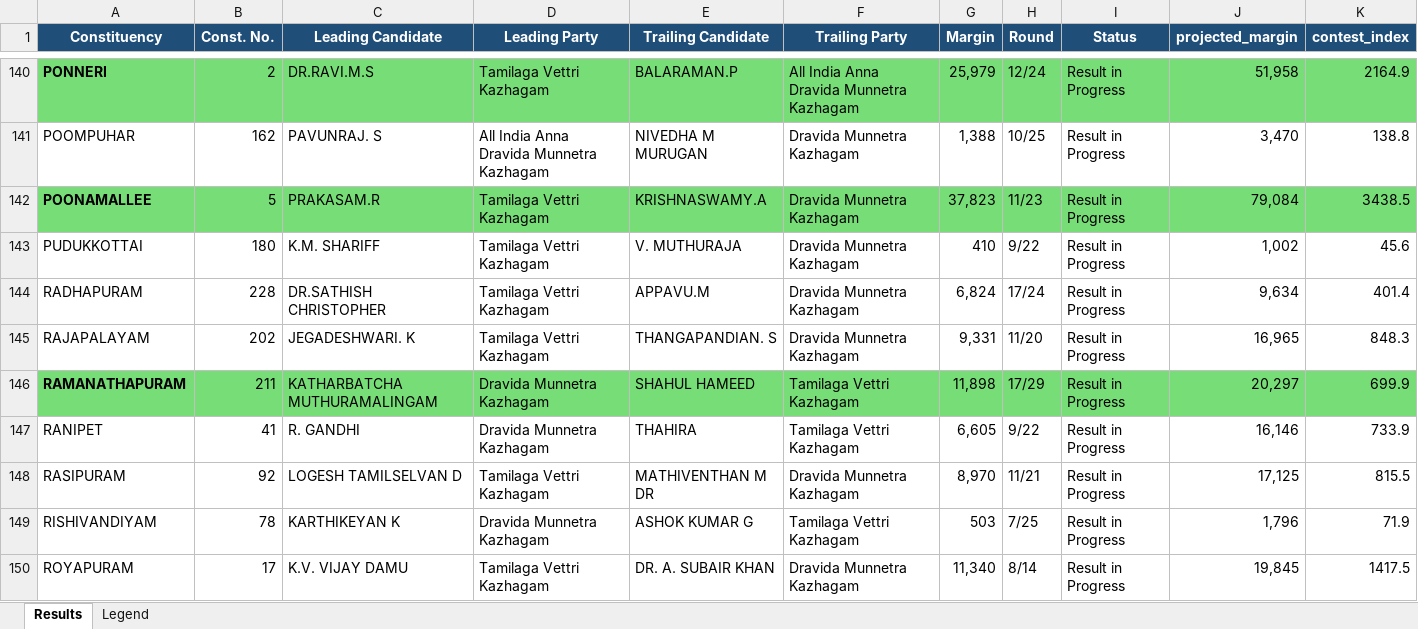
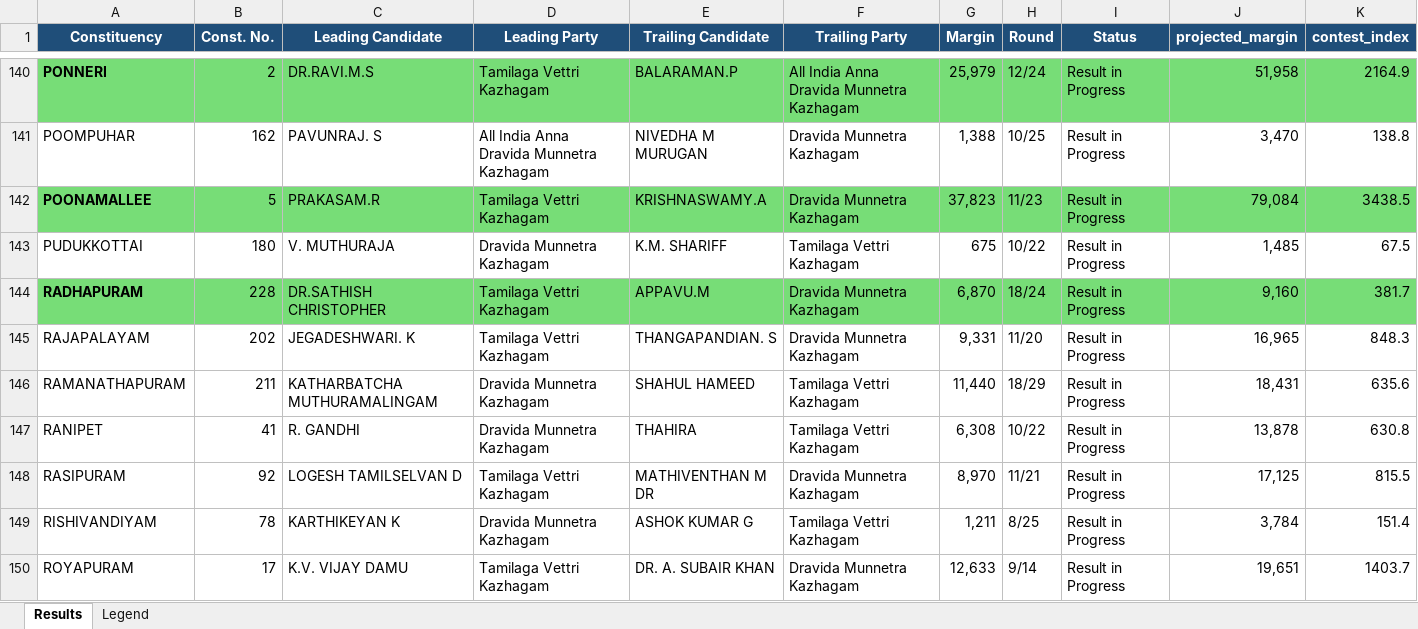
Before and after one commit to gj94/claude-remote, an Excel workbook: tn_election_results_may2026.xlsx, sheet Results, drawn as a sheet; only a part is shown, gaps mark what is left out; values as stored, in another font and other column widths than the file's, no borders; the diff covers the shown part only; the diff names each change by its address in the sheet, - before the commit and + after, or states it on an @@ line.

```diff
--- a/tn_election_results_may2026.xlsx (sheet Results)
+++ b/tn_election_results_may2026.xlsx (sheet Results)
-C143 (Leading Candidate): K.M. SHARIFF
+C143 (Leading Candidate): V. MUTHURAJA
-D143 (Leading Party): Tamilaga Vettri Kazhagam
+D143 (Leading Party): Dravida Munnetra Kazhagam
-E143 (Trailing Candidate): V. MUTHURAJA
+E143 (Trailing Candidate): K.M. SHARIFF
-F143 (Trailing Party): Dravida Munnetra Kazhagam
+F143 (Trailing Party): Tamilaga Vettri Kazhagam
-G143 (Margin): 410
+G143 (Margin): 675
-H143 (Round): 9/22
+H143 (Round): 10/22
-J143 (projected_margin): 1,002
+J143 (projected_margin): 1,485
-K143 (contest_index): 45.6
+K143 (contest_index): 67.5
-A144:K144 fill: none
+A144:K144 fill: #77DD77
-A144 bold: off
+A144 bold: on
-G144 (Margin): 6,824
+G144 (Margin): 6,870
-H144 (Round): 17/24
+H144 (Round): 18/24
-J144 (projected_margin): 9,634
+J144 (projected_margin): 9,160
-K144 (contest_index): 401.4
+K144 (contest_index): 381.7
-A146:K146 fill: #77DD77
+A146:K146 fill: none
-A146 bold: on
+A146 bold: off
-G146 (Margin): 11,898
+G146 (Margin): 11,440
-H146 (Round): 17/29
+H146 (Round): 18/29
-J146 (projected_margin): 20,297
+J146 (projected_margin): 18,431
-K146 (contest_index): 699.9
+K146 (contest_index): 635.6
-G147 (Margin): 6,605
+G147 (Margin): 6,308
-H147 (Round): 9/22
+H147 (Round): 10/22
-J147 (projected_margin): 16,146
+J147 (projected_margin): 13,878
-K147 (contest_index): 733.9
+K147 (contest_index): 630.8
-G149 (Margin): 503
+G149 (Margin): 1,211
-H149 (Round): 7/25
+H149 (Round): 8/25
-J149 (projected_margin): 1,796
+J149 (projected_margin): 3,784
-K149 (contest_index): 71.9
+K149 (contest_index): 151.4
-G150 (Margin): 11,340
+G150 (Margin): 12,633
-H150 (Round): 8/14
+H150 (Round): 9/14
-J150 (projected_margin): 19,845
+J150 (projected_margin): 19,651
-K150 (contest_index): 1417.5
+K150 (contest_index): 1403.7
```
Also changed, not shown: 286 edited cells and cell formats elsewhere in this sheet, 2 other files.
